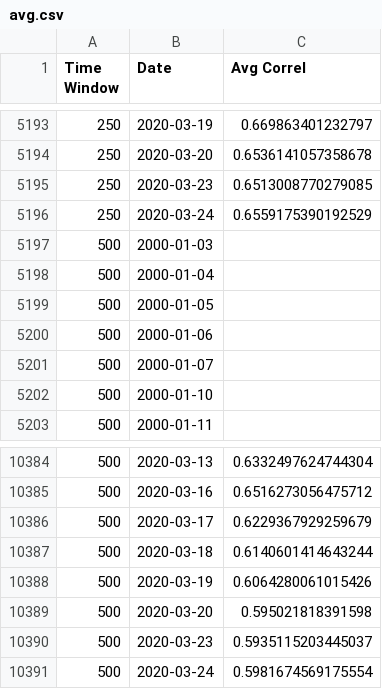
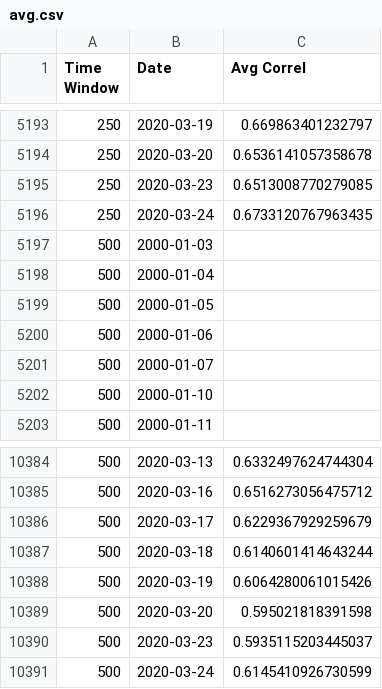
Before and after one commit to jrollus/Correlation, a CSV file: avg.csv, drawn as a sheet; only a part is shown, gaps mark what is left out.

```diff
--- a/avg.csv
+++ b/avg.csv
@@ -5195,3 +5195,3 @@ Time Window,Date,Avg Correl
 250,2020-03-23,0.6513008770279085
-250,2020-03-24,0.6559175390192529
+250,2020-03-24,0.6733120767963435
 500,2000-01-03,
@@ -10390,2 +10390,2 @@ Time Window,Date,Avg Correl
 500,2020-03-23,0.5935115203445037
-500,2020-03-24,0.5981674569175554
+500,2020-03-24,0.6145410926730599
```
Also changed, not shown: 3 other files.
